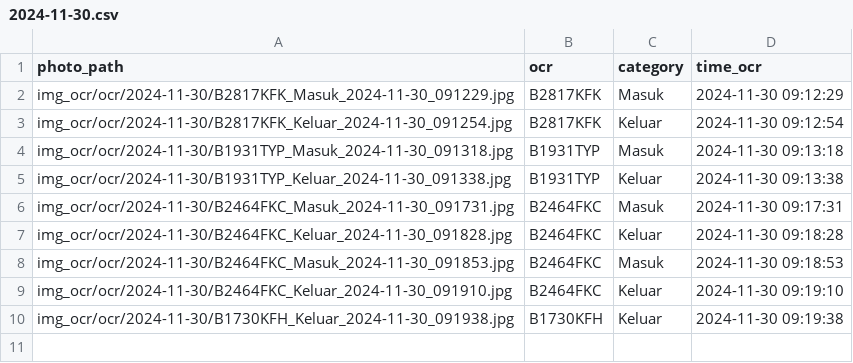
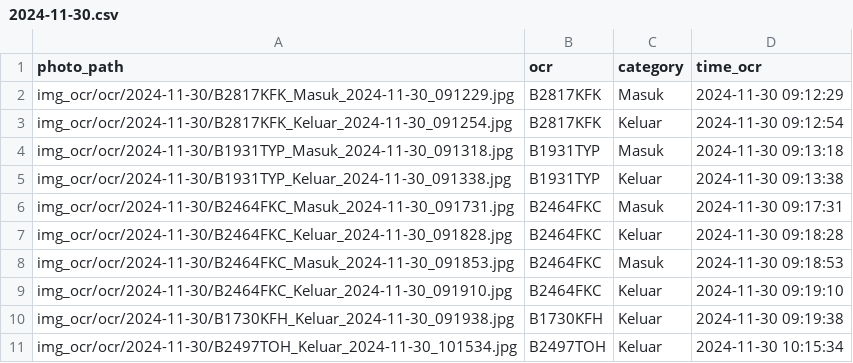
Before and after one commit to rocery/ocr_plate, a CSV file: img_ocr/ocr/2024-11-30/2024-11-30.csv, drawn as a sheet; the diff names each change by its address in the sheet, - before the commit and + after, or states it on an @@ line.

```diff
--- a/img_ocr/ocr/2024-11-30/2024-11-30.csv
+++ b/img_ocr/ocr/2024-11-30/2024-11-30.csv
+row 11: img_ocr/ocr/2024-11-30/B2497TOH_Keluar_2024-11-30_101534.jpg | B2497TOH | Keluar | 2024-11-30 10:15:34
```
Also changed, not shown: img_ocr/ocr/all_ocr.csv, img_ocr/upload.csv, 6 other files.
